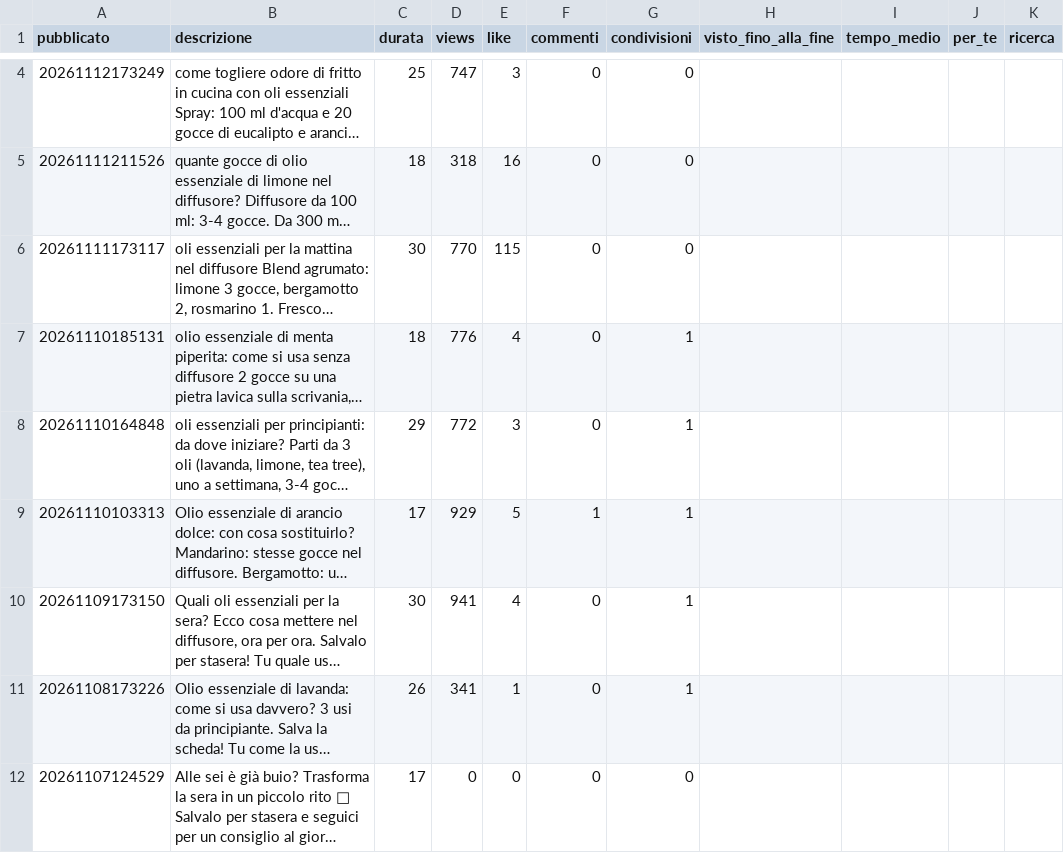
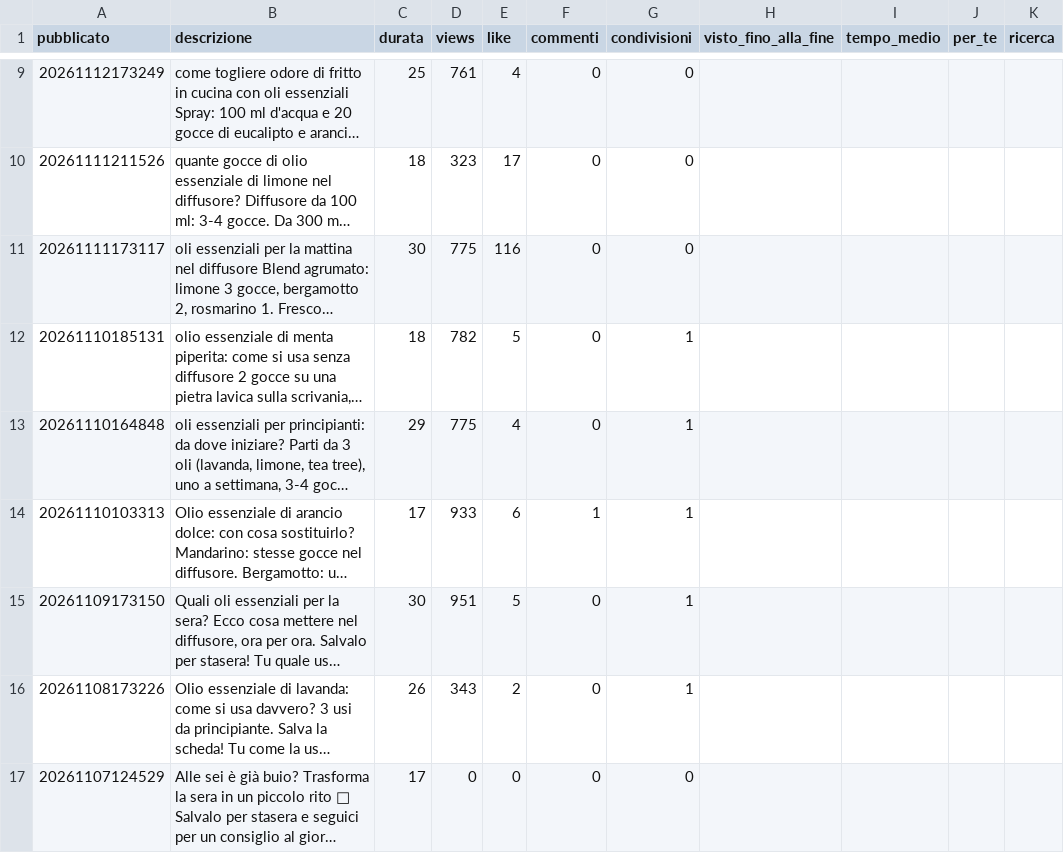
Before and after one commit to kimi1997/laviadellaromaterapia-reels, a CSV file: tiktok/statistiche.csv, drawn as a sheet; only a part is shown, gaps mark what is left out; long unchanged cells end in …; addresses are those after the commit; the diff covers the shown part only; the diff names each change by its address in the sheet, - before the commit and + after, or states it on an @@ line.

```diff
--- a/tiktok/statistiche.csv
+++ b/tiktok/statistiche.csv
-D9 (views): 747
+D9 (views): 761
-E9 (like): 3
+E9 (like): 4
-D10 (views): 318
+D10 (views): 323
-E10 (like): 16
+E10 (like): 17
-D11 (views): 770
+D11 (views): 775
-E11 (like): 115
+E11 (like): 116
-D12 (views): 776
+D12 (views): 782
-E12 (like): 4
+E12 (like): 5
-D13 (views): 772
+D13 (views): 775
-E13 (like): 3
+E13 (like): 4
-D14 (views): 929
+D14 (views): 933
-E14 (like): 5
+E14 (like): 6
-D15 (views): 941
+D15 (views): 951
-E15 (like): 4
+E15 (like): 5
-D16 (views): 341
+D16 (views): 343
-E16 (like): 1
+E16 (like): 2
```
Also changed, not shown: 5 added rows and 4 edited cells elsewhere in this file, hook_log.csv, temi.csv, 14 other files.
